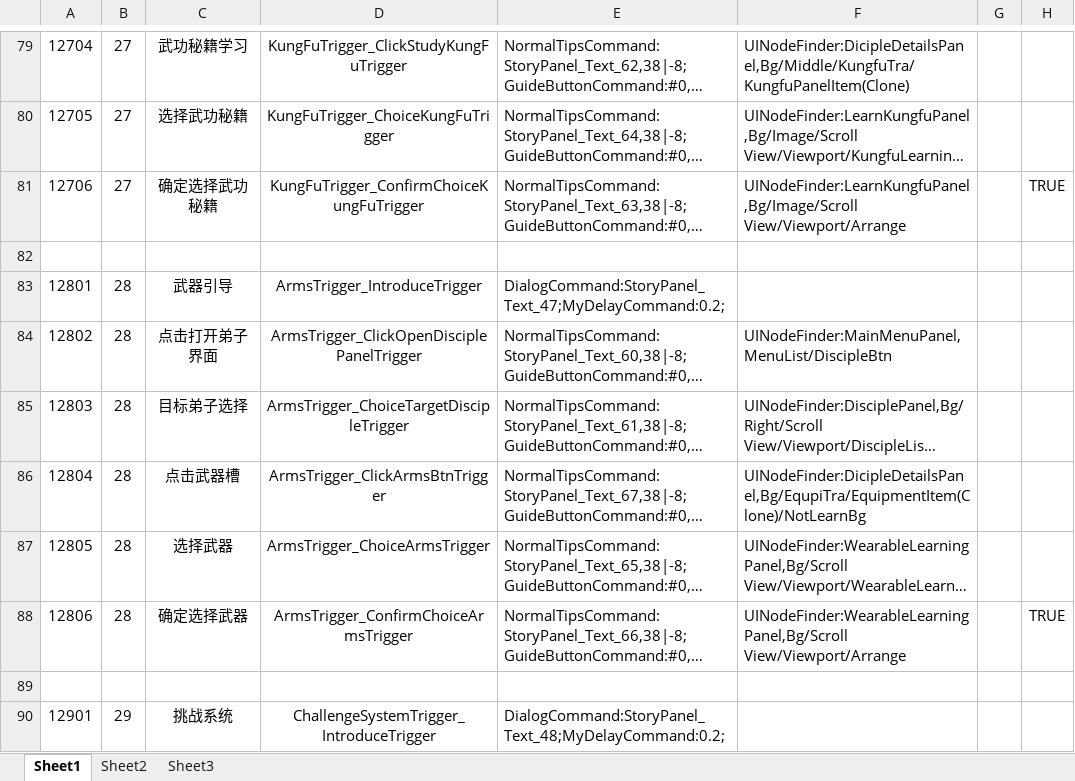
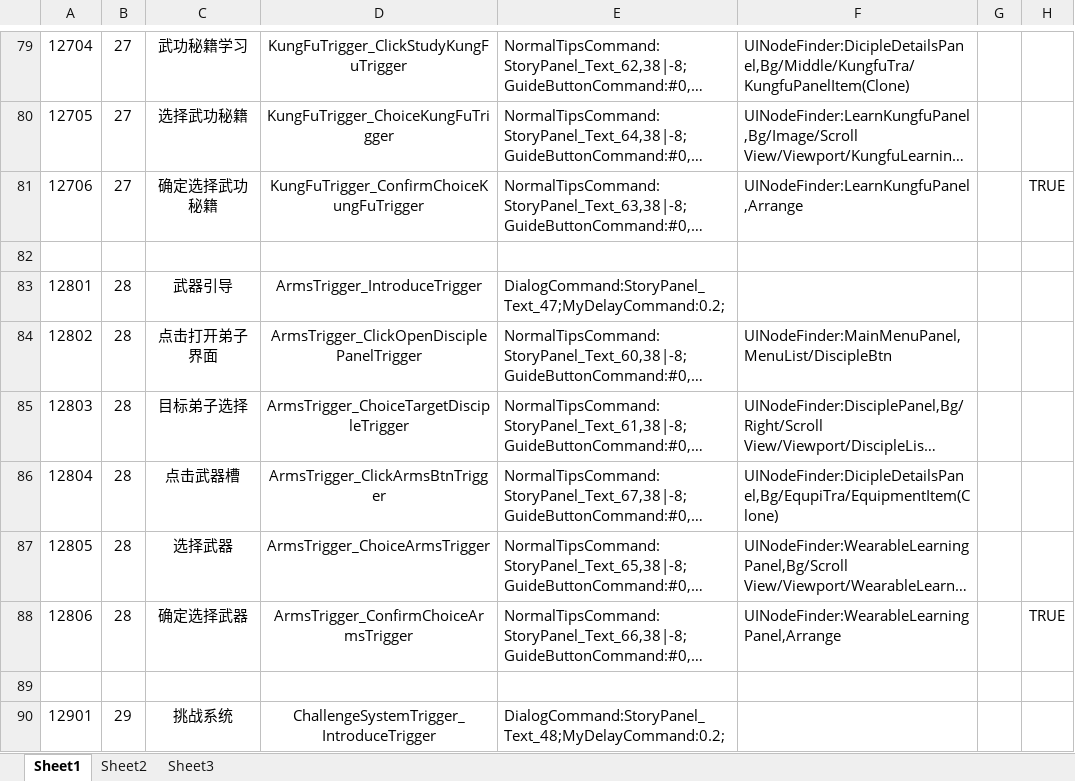
Before and after one commit to tkonexhh/simswordsman, an Excel workbook: Tables/Sources/guide/guide_step.xlsx, sheet Sheet1, drawn as a sheet; only a part is shown, gaps mark what is left out; long unchanged cells end in …; values as stored, in another font and other column widths than the file's, no borders; the diff names each change by its address in the sheet, - before the commit and + after, or states it on an @@ line.

```diff
--- a/Tables/Sources/guide/guide_step.xlsx (sheet Sheet1)
+++ b/Tables/Sources/guide/guide_step.xlsx (sheet Sheet1)
-F81: UINodeFinder:LearnKungfuPanel,Bg/Image/Scroll View/Viewport/Arrange
+F81: UINodeFinder:LearnKungfuPanel,Arrange
-F86: UINodeFinder:DicipleDetailsPanel,Bg/EqupiTra/EquipmentItem(Clone)/NotLearnBg
+F86: UINodeFinder:DicipleDetailsPanel,Bg/EqupiTra/EquipmentItem(Clone)
-F88: UINodeFinder:WearableLearningPanel,Bg/Scroll View/Viewport/Arrange
+F88: UINodeFinder:WearableLearningPanel,Arrange
```
Also changed, not shown: 2 other files.
